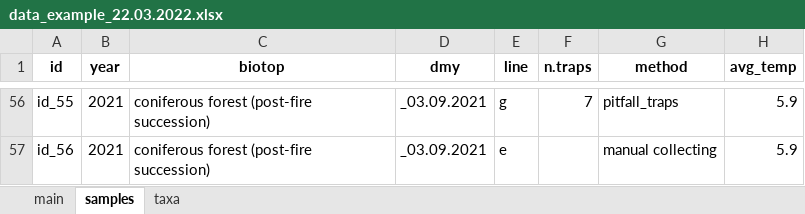
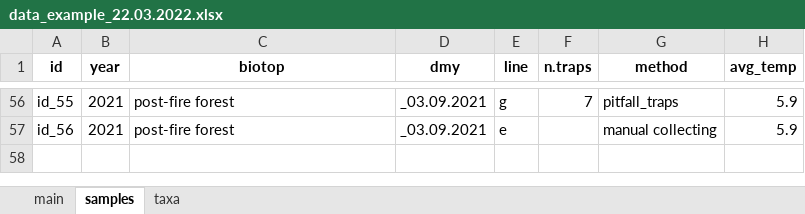
Before and after one commit to ANSozontov/r_lessons, an Excel workbook: data_example_22.03.2022.xlsx, sheet samples, drawn as a sheet; only a part is shown, gaps mark what is left out; values as stored, in another font and other column widths than the file's, no borders; the diff covers the shown part only; the diff names each change by its address in the sheet, - before the commit and + after, or states it on an @@ line.

```diff
--- a/data_example_22.03.2022.xlsx (sheet samples)
+++ b/data_example_22.03.2022.xlsx (sheet samples)
-C56:C57 (biotop): coniferous forest (post-fire succession)
+C56:C57 (biotop): post-fire forest
```
Also changed, not shown: 54 edited cells elsewhere in this sheet.
